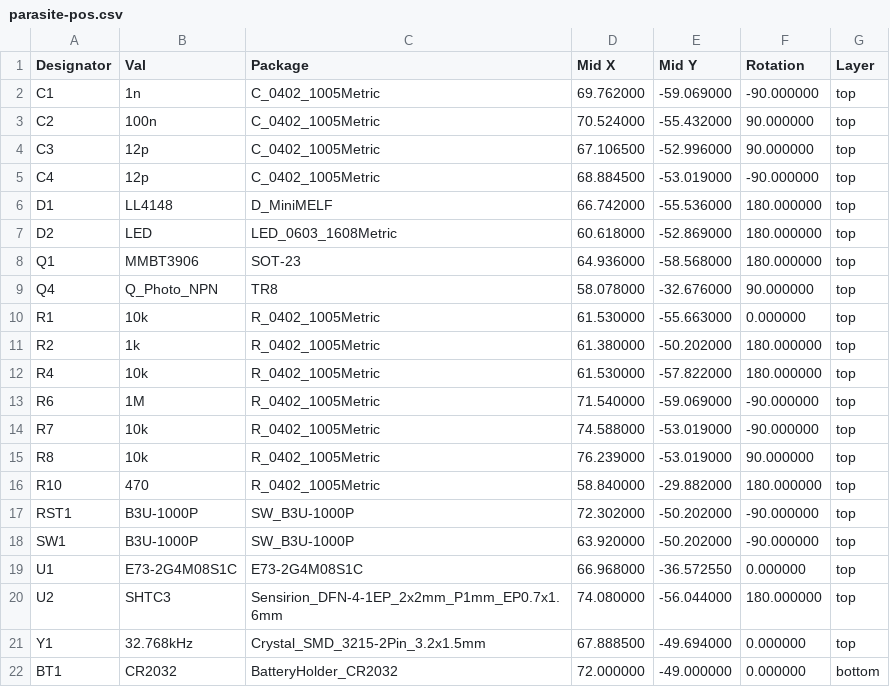
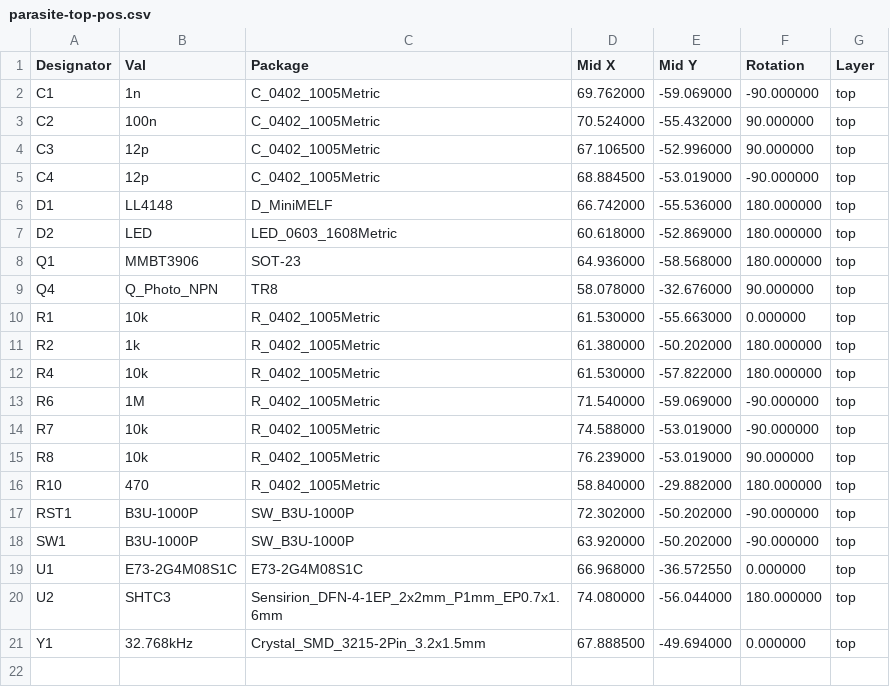
Before and after one commit to rbaron/b-parasite, a CSV file: kicad/parasite-top-pos.csv (was kicad/parasite-pos.csv), drawn as a sheet; the diff names each change by its address in the sheet, - before the commit and + after, or states it on an @@ line.

```diff
--- a/kicad/parasite-pos.csv
+++ b/kicad/parasite-top-pos.csv
-row 22: BT1 | CR2032 | BatteryHolder_CR2032 | 72.000000 | -49.000000 | 0.000000 | bottom
```
Also changed, not shown: 1 other file.
